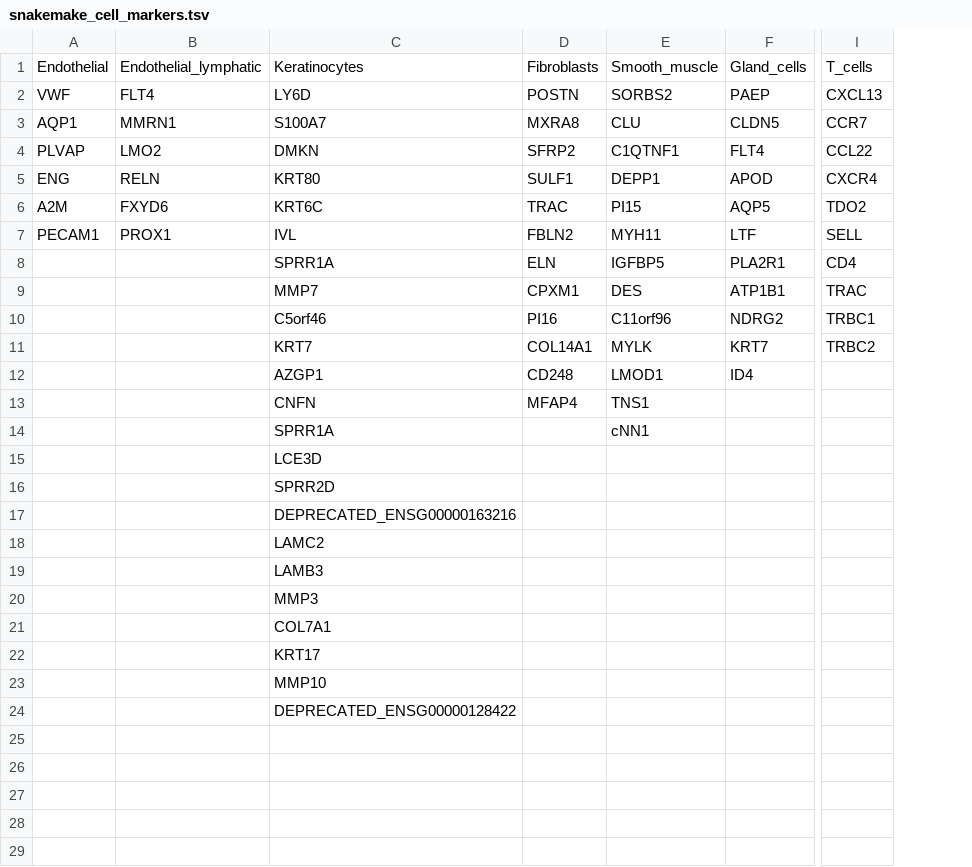
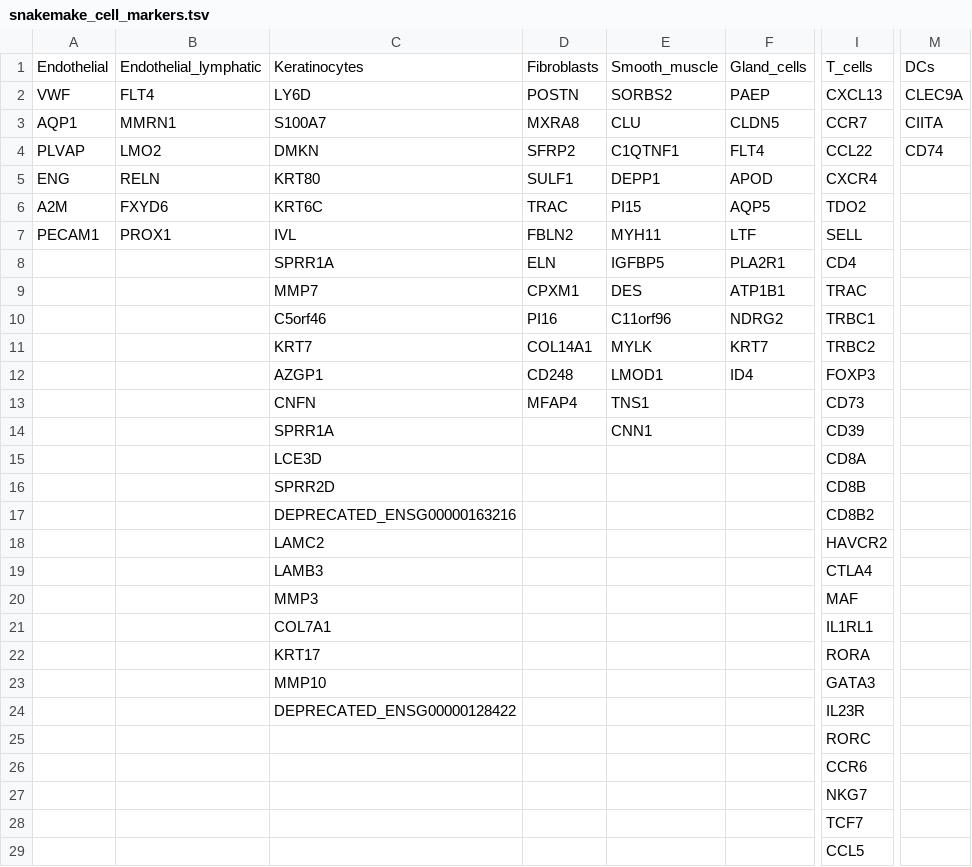
Before and after one commit to cbib/SpaceBlocks, a TSV file: config/snakemake_cell_markers.tsv, drawn as a sheet; only a part is shown, gaps mark what is left out; rows hold the shown columns only; the diff covers the shown part only; the diff names each change by its address in the sheet, - before the commit and + after, or states it on an @@ line.

Commit message:
Update cluster annotations and resources. Include marker genes in subcluster rule.

```diff
--- a/config/snakemake_cell_markers.tsv
+++ b/config/snakemake_cell_markers.tsv
+column M, rows 1-4: DCs | CLEC9A | CIITA | CD74
-I12: (empty)
+I12: FOXP3
-I13: (empty)
+I13: CD73
-E14: cNN1
+E14: CNN1
-I14: (empty)
+I14: CD39
-I15: (empty)
+I15: CD8A
-I16: (empty)
+I16: CD8B
-I17: (empty)
+I17: CD8B2
-I18: (empty)
+I18: HAVCR2
-I19: (empty)
+I19: CTLA4
-I20: (empty)
+I20: MAF
-I21: (empty)
+I21: IL1RL1
-I22: (empty)
+I22: RORA
-I23: (empty)
+I23: GATA3
-I24: (empty)
+I24: IL23R
+row 25:  |  |  |  |  |  | RORC
+row 26:  |  |  |  |  |  | CCR6
+row 27:  |  |  |  |  |  | NKG7
+row 28:  |  |  |  |  |  | TCF7
+row 29:  |  |  |  |  |  | CCL5
```
Also changed, not shown: 1 added row elsewhere in this file, 2 other files.
